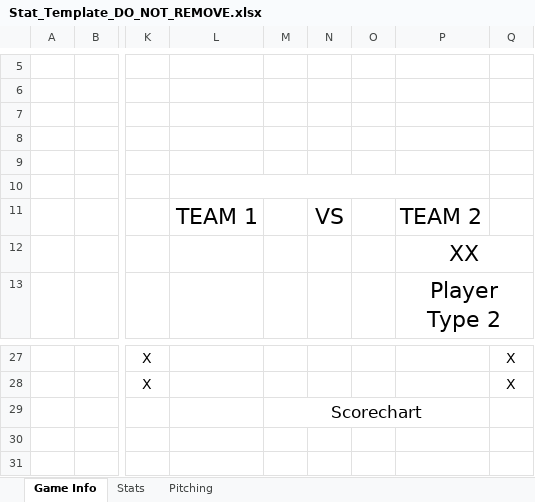
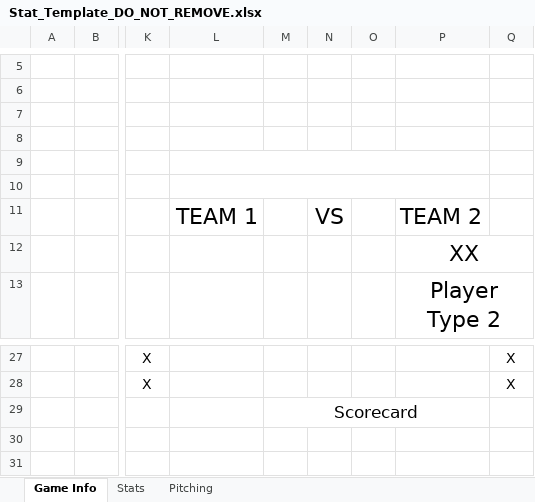
Before and after one commit to isThatC2/Sluggers-Stat-Tracker, an Excel workbook: Stat_Template_DO_NOT_REMOVE.xlsx, sheet Game Info, drawn as a sheet; only a part is shown, gaps mark what is left out; values as stored, in another font and other column widths than the file's, no borders; the diff names each change by its address in the sheet, - before the commit and + after, or states it on an @@ line.

```diff
--- a/Stat_Template_DO_NOT_REMOVE.xlsx (sheet Game Info)
+++ b/Stat_Template_DO_NOT_REMOVE.xlsx (sheet Game Info)
+L9:P9 merged
-M29: Scorechart
+M29: Scorecard
```
Also changed, not shown: sheet Stats, sheet Pitching, formulas that keep their value, 4 other files.
